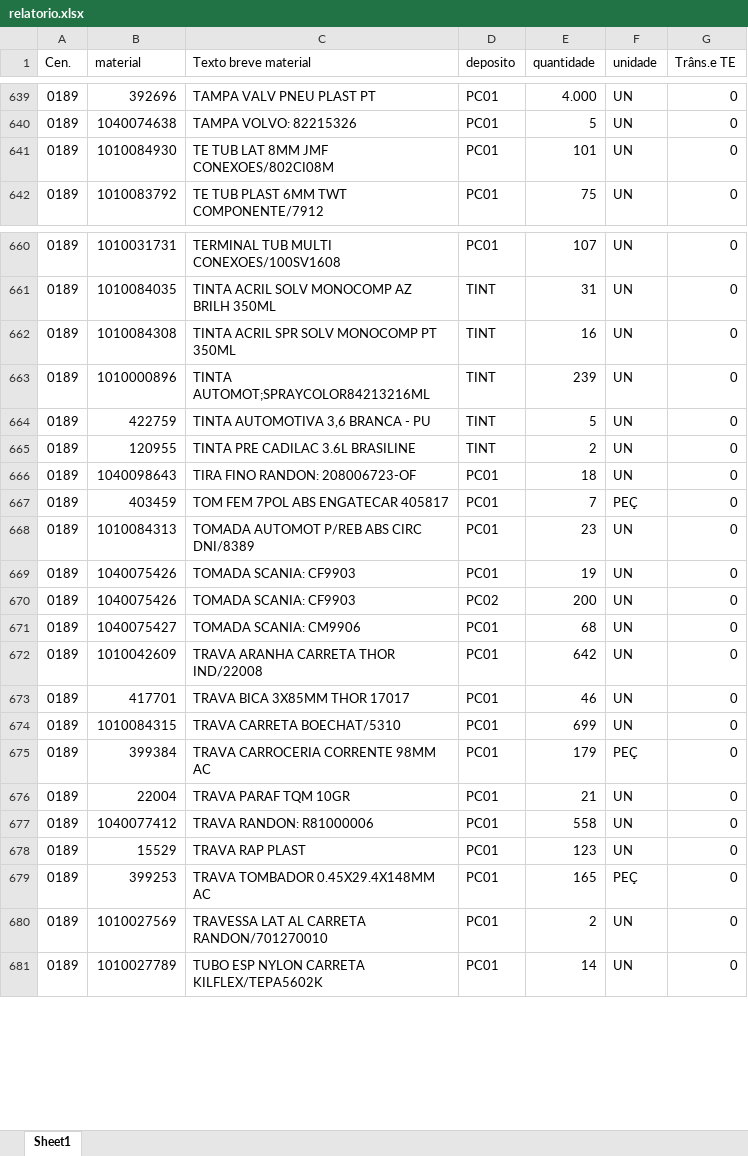
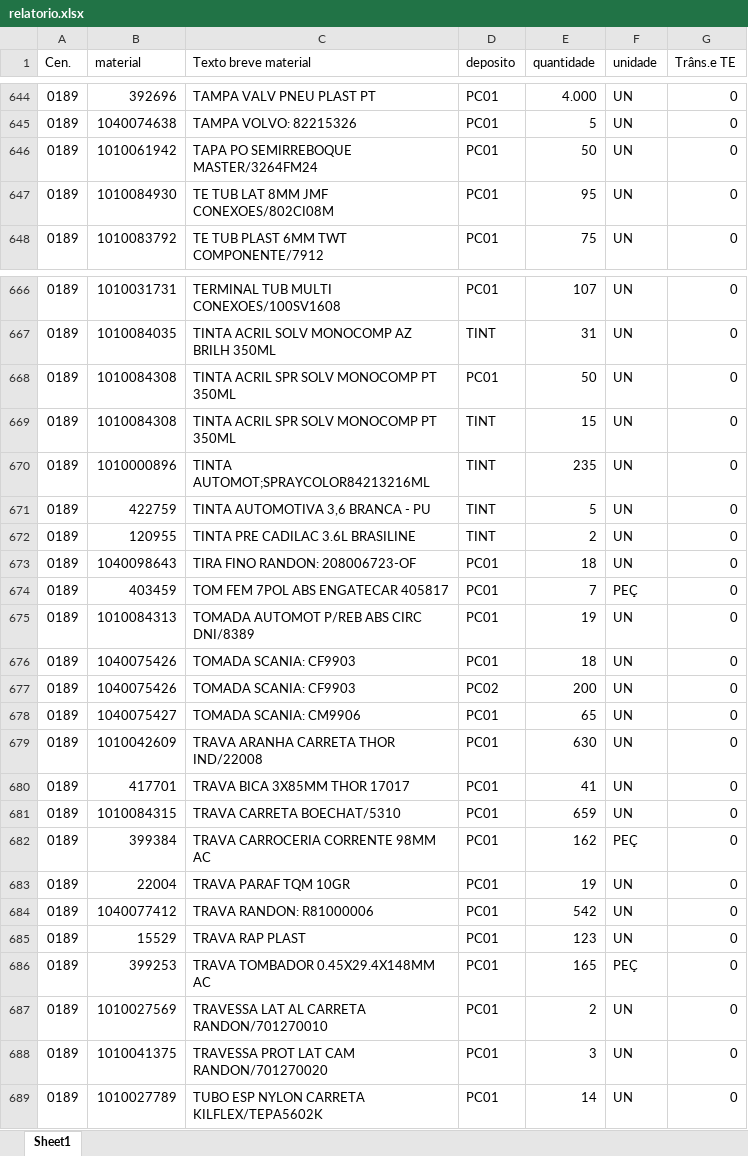
Before and after one commit to hiagogabrielga/catalogoPecasPCM, an Excel workbook: dados-catalago-pcm-interno/relatorio.xlsx, sheet Sheet1, drawn as a sheet; only a part is shown, gaps mark what is left out; values as stored, in another font and other column widths than the file's, no cell formats; addresses are those after the commit; the diff covers the shown part only; the diff names each change by its address in the sheet, - before the commit and + after, or states it on an @@ line.

```diff
--- a/dados-catalago-pcm-interno/relatorio.xlsx (sheet Sheet1)
+++ b/dados-catalago-pcm-interno/relatorio.xlsx (sheet Sheet1)
+row 646: 0189 | 1010061942 | TAPA PO SEMIRREBOQUE MASTER/3264FM24 | PC01 | 50 | UN | 0
-E647 (quantidade): 101
+E647 (quantidade): 95
+row 668: 0189 | 1010084308 | TINTA ACRIL SPR SOLV MONOCOMP PT 350ML | PC01 | 50 | UN | 0
-E669 (quantidade): 16
+E669 (quantidade): 15
-E670 (quantidade): 239
+E670 (quantidade): 235
-E675 (quantidade): 23
+E675 (quantidade): 19
-E676 (quantidade): 19
+E676 (quantidade): 18
-E678 (quantidade): 68
+E678 (quantidade): 65
-E679 (quantidade): 642
+E679 (quantidade): 630
-E680 (quantidade): 46
+E680 (quantidade): 41
-E681 (quantidade): 699
+E681 (quantidade): 659
-E682 (quantidade): 179
+E682 (quantidade): 162
-E683 (quantidade): 21
+E683 (quantidade): 19
-E684 (quantidade): 558
+E684 (quantidade): 542
+row 688: 0189 | 1010041375 | TRAVESSA PROT LAT CAM RANDON/701270020 | PC01 | 3 | UN | 0
```
Also changed, not shown: 8 added rows, 3 removed rows and 151 edited cells elsewhere in this sheet, cell formats, 1 other file.
